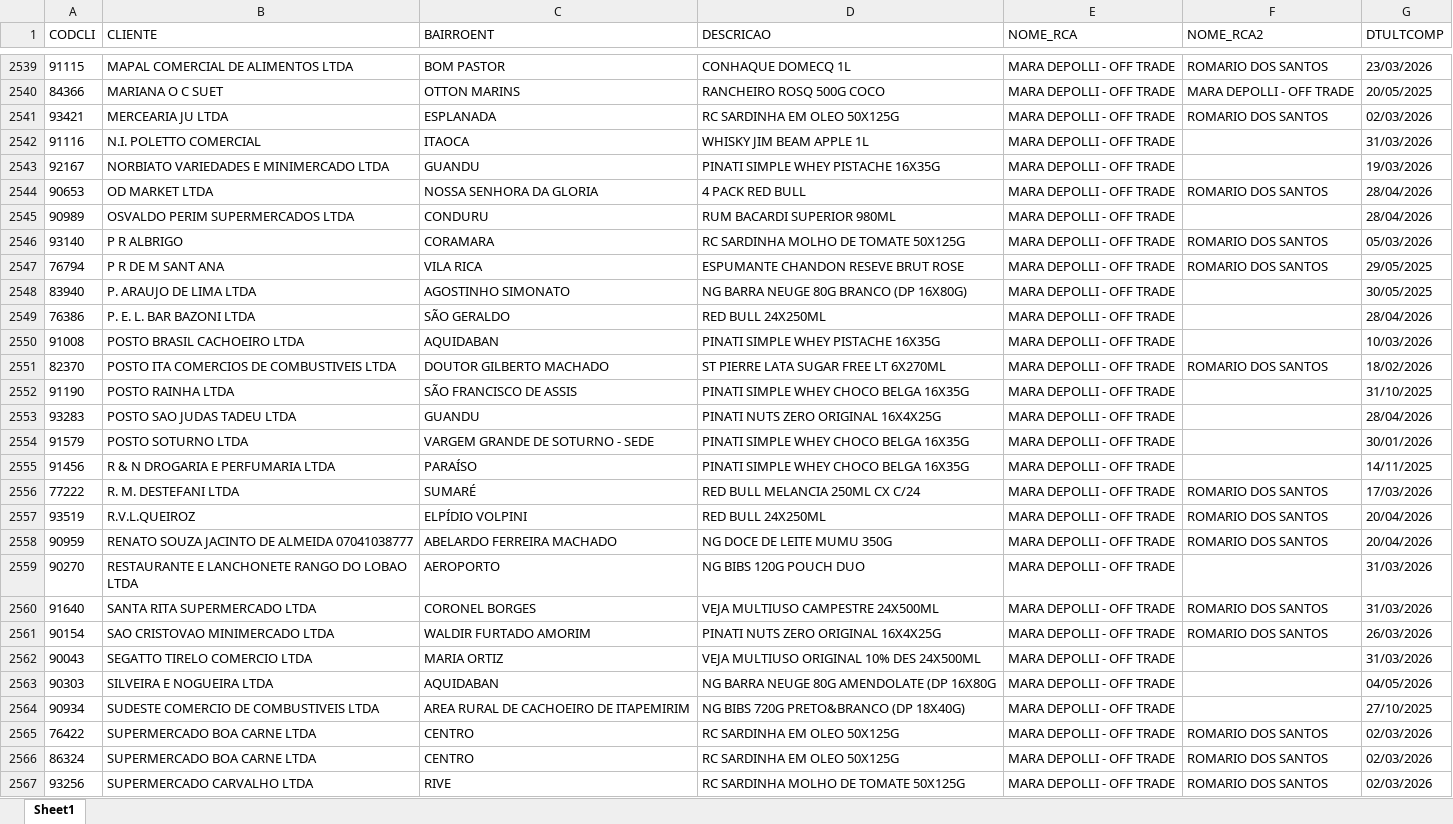
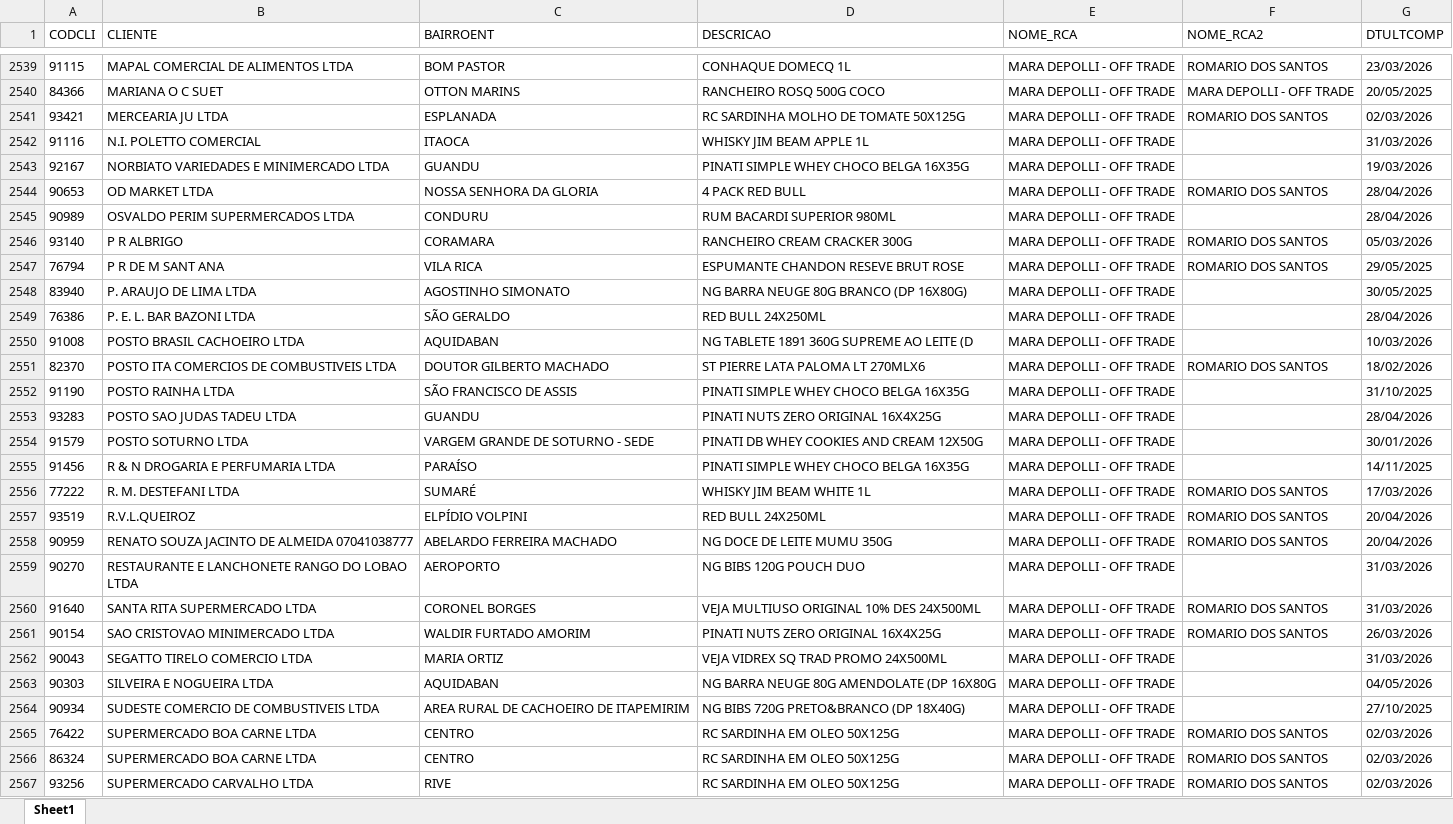
Before and after one commit to leonardocampos-cmd/offtrade, an Excel workbook: nao_positivados_05-2026.xlsx, sheet Sheet1, drawn as a sheet; only a part is shown, gaps mark what is left out; values as stored, in another font and other column widths than the file's, no borders; the diff covers the shown part only; the diff names each change by its address in the sheet, - before the commit and + after, or states it on an @@ line.

```diff
--- a/nao_positivados_05-2026.xlsx (sheet Sheet1)
+++ b/nao_positivados_05-2026.xlsx (sheet Sheet1)
-D2541 (DESCRICAO): RC SARDINHA EM OLEO 50X125G
+D2541 (DESCRICAO): RC SARDINHA MOLHO DE TOMATE 50X125G
-D2543 (DESCRICAO): PINATI SIMPLE WHEY PISTACHE 16X35G
+D2543 (DESCRICAO): PINATI SIMPLE WHEY CHOCO BELGA 16X35G
-D2546 (DESCRICAO): RC SARDINHA MOLHO DE TOMATE 50X125G
+D2546 (DESCRICAO): RANCHEIRO CREAM CRACKER 300G
-D2550 (DESCRICAO): PINATI SIMPLE WHEY PISTACHE 16X35G
+D2550 (DESCRICAO): NG TABLETE 1891 360G SUPREME AO LEITE (D
-D2551 (DESCRICAO): ST PIERRE LATA SUGAR FREE LT 6X270ML
+D2551 (DESCRICAO): ST PIERRE LATA PALOMA LT 270MLX6
-D2554 (DESCRICAO): PINATI SIMPLE WHEY CHOCO BELGA 16X35G
+D2554 (DESCRICAO): PINATI DB WHEY COOKIES AND CREAM 12X50G
-D2556 (DESCRICAO): RED BULL MELANCIA 250ML CX C/24
+D2556 (DESCRICAO): WHISKY JIM BEAM WHITE 1L
-D2560 (DESCRICAO): VEJA MULTIUSO CAMPESTRE 24X500ML
+D2560 (DESCRICAO): VEJA MULTIUSO ORIGINAL 10% DES 24X500ML
-D2562 (DESCRICAO): VEJA MULTIUSO ORIGINAL 10% DES 24X500ML
+D2562 (DESCRICAO): VEJA VIDREX SQ TRAD PROMO 24X500ML
-D2567 (DESCRICAO): RC SARDINHA MOLHO DE TOMATE 50X125G
+D2567 (DESCRICAO): RC SARDINHA EM OLEO 50X125G
```
Also changed, not shown: 16 added rows, 16 removed rows, 2 moved rows and 557 edited cells elsewhere in this sheet, 2 other files.
